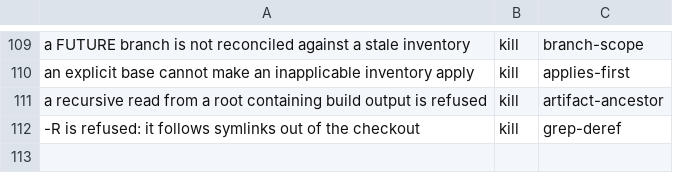
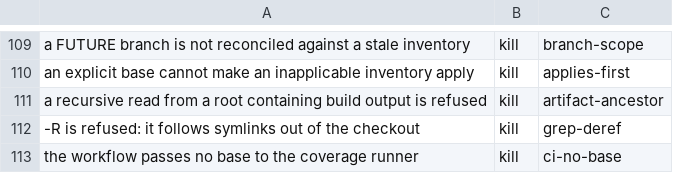
Before and after one commit to labforadvancedstudy/palladium-a, a TSV file: scripts/doc-evidence-controls.tsv, drawn as a sheet; only a part is shown, gaps mark what is left out.

Commit message:
fix(gate): put back what you found, and give the last sentence a control
Two things, and they are the same thing.

1. THE preview.yml PLUMBING IS ACTUALLY GONE, and I can now say why it was not,
three times. `.github/workflows/preview.yml` is in the coverage runner's MUTABLE
list, and `restore()` was `git checkout -- $MUTABLE` -- which discards
UNCOMMITTED changes. Each round I edited the workflow, ran the coverage script,
its EXIT trap reverted the edit, the commit went out without it, and I reported
from what I had written rather than from what was on disk. One cause, three
false reports, and I flagged my own prior false report on this item in the same
message that reported it done again.

The step now runs `bash scripts/test-doc-evidence-coverage.sh` and passes
NOTHING. Under inventory-base a push to main resolves to
`not-applicable why=head-is-on-main`, so there is no base to supply and
supplying one is an error; the comment says that instead of justifying the
plumbing with the design it replaced.

2. THE GENERAL GUARD, which is worth more than the instance. restore() now puts
back a SNAPSHOT taken at startup, never `git checkout`. The rule: a tool that
rewrites files to measure them must put back WHAT IT FOUND, not what some other
source says should be there. Restoring from git makes the tool's idea of
"unchanged" differ from the working tree's, and the difference is silently
destructive -- it is the fourth self-destroying-sweep incident on this repo this
session and the only one whose fix generalises. The dirty-tree guard stays,
because mutating a dirty checker measures something nobody reviewed, but safety
no longer depends on anyone honouring it, and a mode that skips the guard
(--explain-base) can no longer destroy anything. Verified: an uncommitted edit
to a MUTABLE file survives a full mutation run.

3. AND THE SENTENCE HAS A CONTROL NOW. Every other contract sentence on this
branch carries one; this was the one that did not, which is why it broke three
times. `the workflow passes no base to the coverage runner` parses the workflow
and fails if any EXECUTED step mentions COVERAGE_BASE or github.event.before --
comments may still explain why they are absent, which is the distinction that
makes the control usable. Kill mutation ci-no-base re-adds the plumbing;
verified the control goes red on it.

Controls 91 -> 92. Mutations 43 -> 44, 70 kill rows.

```diff
--- a/scripts/doc-evidence-controls.tsv
+++ b/scripts/doc-evidence-controls.tsv
@@ -112 +112,2 @@ a recursive read from a root containing build output is refused	kill	artifact-an
 -R is refused: it follows symlinks out of the checkout	kill	grep-deref
+the workflow passes no base to the coverage runner	kill	ci-no-base
```
Also changed, not shown: 3 other files.
